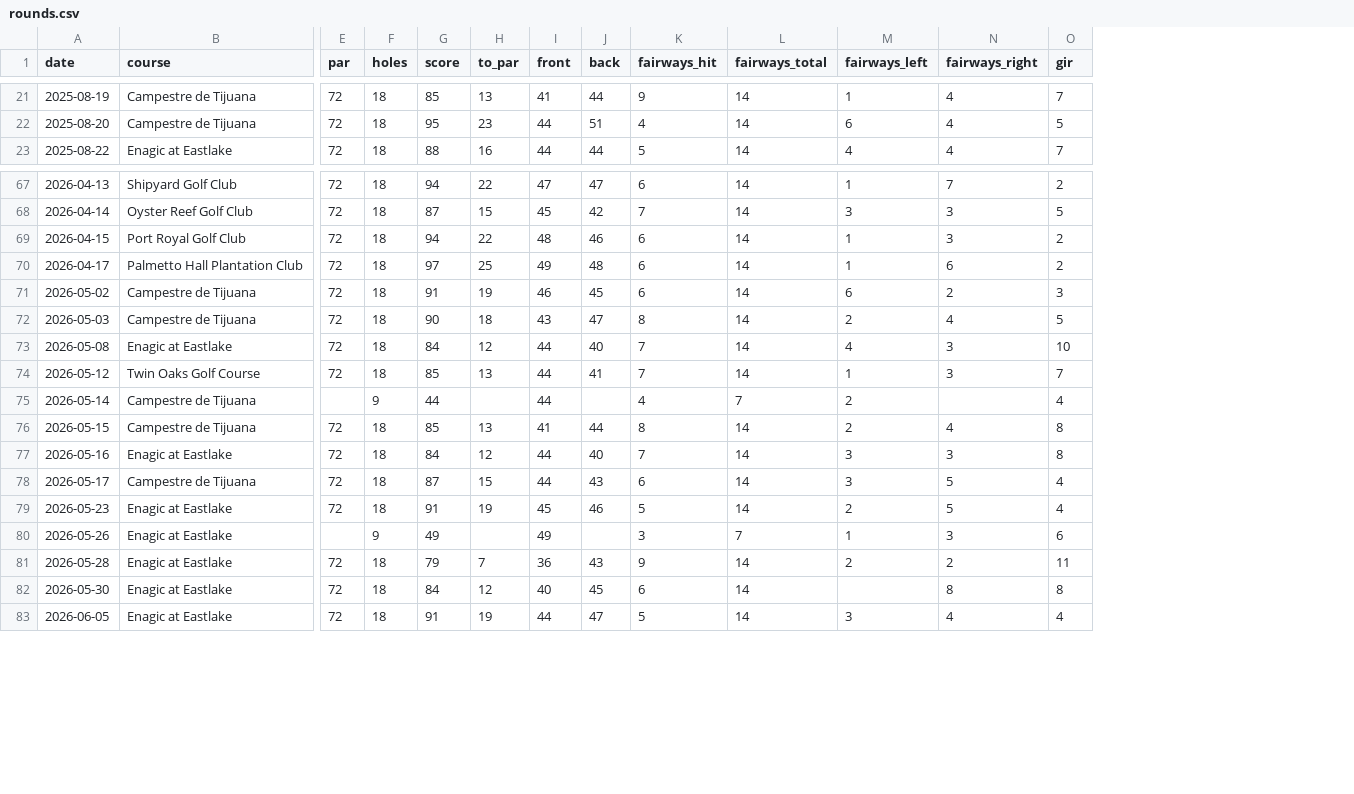
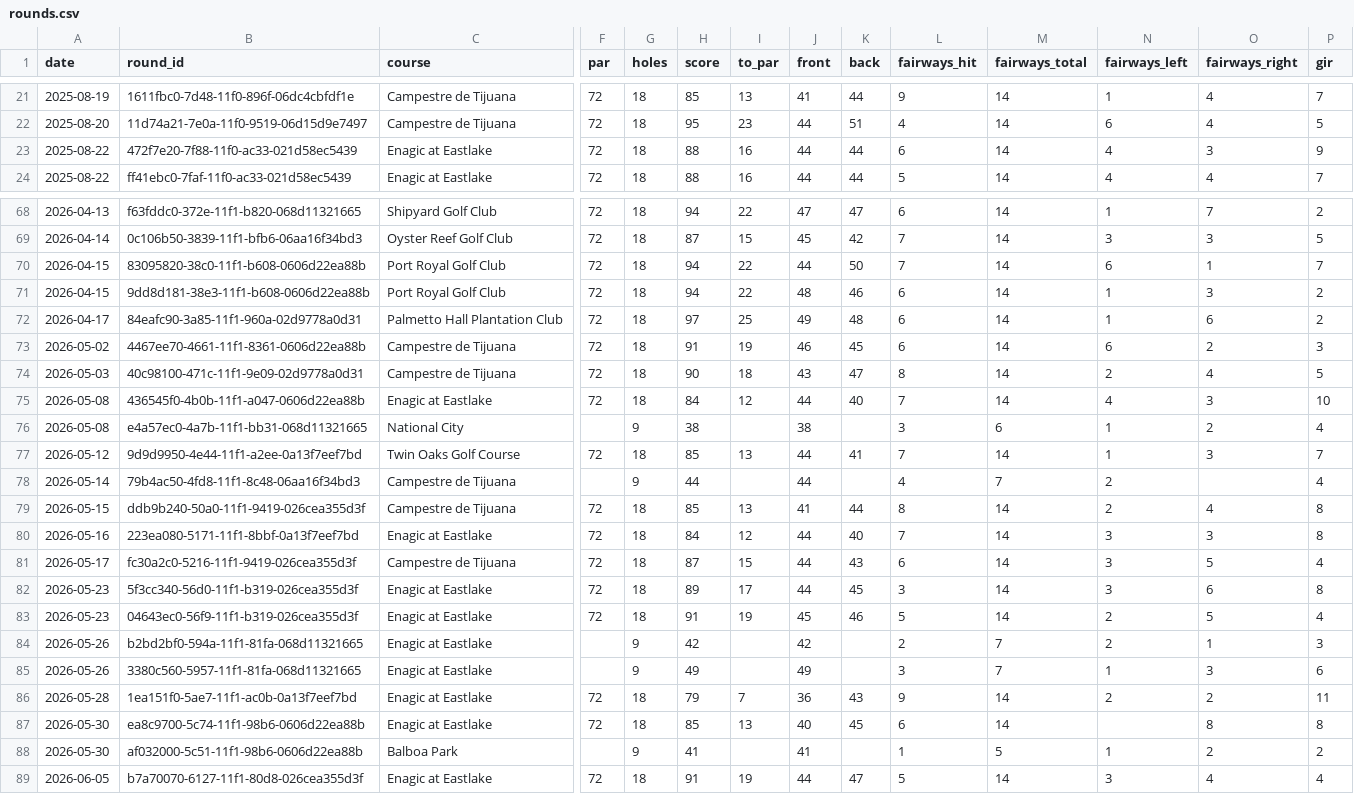
Before and after one commit to iannxyz/golfcoaching, a CSV file: data/rounds.csv, drawn as a sheet; only a part is shown, gaps mark what is left out; addresses are those after the commit; rows hold the shown columns only; the diff names each change by its address in the sheet, - before the commit and + after, or states it on an @@ line.

```diff
--- a/data/rounds.csv
+++ b/data/rounds.csv
+column B (round_id), rows 21-22: 1611fbc0-7d48-11f0-896f-06dc4cbfdf1e | 11d74a21-7e0a-11f0-9519-06d15d9e7497; row 24: ff41ebc0-7faf-11f0-ac33-021d58ec5439; rows 68-69: f63fddc0-372e-11f1-b820-068d11321665 | 0c106b50-3839-11f1-bfb6-06aa16f34bd3; rows 71-75: 9dd8d181-38e3-11f1-b608-0606d22ea88b | 84eafc90-3a85-11f1-960a-02d9778a0d31 | 4467ee70-4661-11f1-8361-0606d22ea88b | 40c98100-471c-11f1-9e09-02d9778a0d31 | 436545f0-4b0b-11f1-a047-0606d22ea88b; rows 77-81: 9d9d9950-4e44-11f1-a2ee-0a13f7eef7bd | 79b4ac50-4fd8-11f1-8c48-06aa16f34bd3 | ddb9b240-50a0-11f1-9419-026cea355d3f | 223ea080-5171-11f1-8bbf-0a13f7eef7bd | fc30a2c0-5216-11f1-9419-026cea355d3f; row 83: 04643ec0-56f9-11f1-b319-026cea355d3f; rows 85-87: 3380c560-5957-11f1-81fa-068d11321665 | 1ea151f0-5ae7-11f1-ac0b-0a13f7eef7bd | ea8c9700-5c74-11f1-98b6-0606d22ea88b; row 89: b7a70070-6127-11f1-80d8-026cea355d3f
+row 23: 2025-08-22 | 472f7e20-7f88-11f0-ac33-021d58ec5439 | Enagic at Eastlake | 72 | 18 | 88 | 16 | 44 | 44 | 6 | 14 | 4 | 3 | 9
+row 70: 2026-04-15 | 83095820-38c0-11f1-b608-0606d22ea88b | Port Royal Golf Club | 72 | 18 | 94 | 22 | 44 | 50 | 7 | 14 | 6 | 1 | 7
+row 76: 2026-05-08 | e4a57ec0-4a7b-11f1-bb31-068d11321665 | National City |  | 9 | 38 |  | 38 |  | 3 | 6 | 1 | 2 | 4
+row 82: 2026-05-23 | 5f3cc340-56d0-11f1-b319-026cea355d3f | Enagic at Eastlake | 72 | 18 | 89 | 17 | 44 | 45 | 3 | 14 | 3 | 6 | 8
+row 84: 2026-05-26 | b2bd2bf0-594a-11f1-81fa-068d11321665 | Enagic at Eastlake |  | 9 | 42 |  | 42 |  | 2 | 7 | 2 | 1 | 3
-H87 (score): 84
+H87 (score): 85
-I87 (to_par): 12
+I87 (to_par): 13
+row 88: 2026-05-30 | af032000-5c51-11f1-98b6-0606d22ea88b | Balboa Park |  | 9 | 41 |  | 41 |  | 1 | 5 | 1 | 2 | 2
```
Also changed, not shown: 7 other files.
